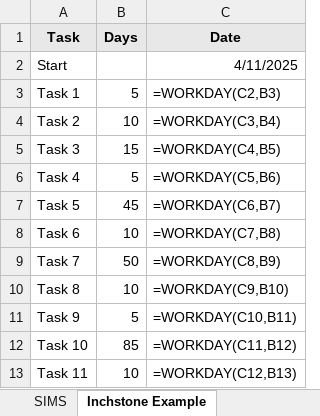
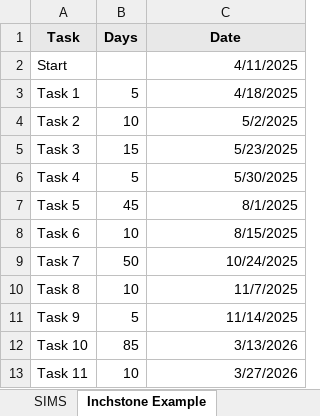
Before and after one commit to sayeethk/repositions-agent, an Excel workbook: input/Simplified IMS Template.xlsm, sheet Inchstone Example, drawn as a sheet; values as stored, in another font and other column widths than the file's, no borders; formulas without a stored value are shown as written; the diff names each change by its address in the sheet, - before the commit and + after, or states it on an @@ line.

```diff
--- a/input/Simplified IMS Template.xlsm (sheet Inchstone Example)
+++ b/input/Simplified IMS Template.xlsm (sheet Inchstone Example)
-C3 (Date): =WORKDAY(C2,B3)
+C3 (Date): 4/18/2025
-C4 (Date): =WORKDAY(C3,B4)
+C4 (Date): 5/2/2025
-C5 (Date): =WORKDAY(C4,B5)
+C5 (Date): 5/23/2025
-C6 (Date): =WORKDAY(C5,B6)
+C6 (Date): 5/30/2025
-C7 (Date): =WORKDAY(C6,B7)
+C7 (Date): 8/1/2025
-C8 (Date): =WORKDAY(C7,B8)
+C8 (Date): 8/15/2025
-C9 (Date): =WORKDAY(C8,B9)
+C9 (Date): 10/24/2025
-C10 (Date): =WORKDAY(C9,B10)
+C10 (Date): 11/7/2025
-C11 (Date): =WORKDAY(C10,B11)
+C11 (Date): 11/14/2025
-C12 (Date): =WORKDAY(C11,B12)
+C12 (Date): 3/13/2026
-C13 (Date): =WORKDAY(C12,B13)
+C13 (Date): 3/27/2026
```
Also changed, not shown: sheet SIMS_Template, sheet SIMS, sheet Instructions, charts or pictures, 6 other files.
